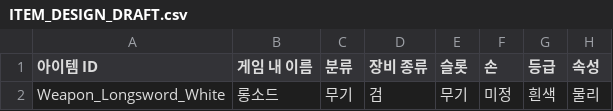
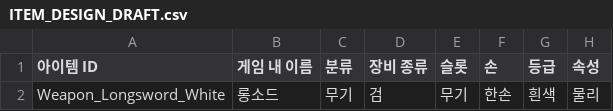
Before and after one commit to jaba001/ProjectA, a CSV file: DataCatalogs/ITEM_DESIGN_DRAFT.csv, drawn as a sheet; only a part is shown; the diff names each change by its address in the sheet, - before the commit and + after, or states it on an @@ line.

Commit message:
[claude] 기준 아이템 롱소드를 한손 무기로 지정
사용자 결정(2026-10-25): 롱소드의 손 점유를 미정에서 한손으로 정했다.
- ITEM_DESIGN_DRAFT.csv의 손 열과 ITEM_DESIGN 3절 서술을 갱신했다.
검증: CSV 형식(UTF-8 BOM) 유지, git diff --check 통과. 문서·CSV만 변경했다.

```diff
--- a/DataCatalogs/ITEM_DESIGN_DRAFT.csv
+++ b/DataCatalogs/ITEM_DESIGN_DRAFT.csv
-F2 (손): 미정
+F2 (손): 한손
```
Also changed, not shown: 1 other file.
